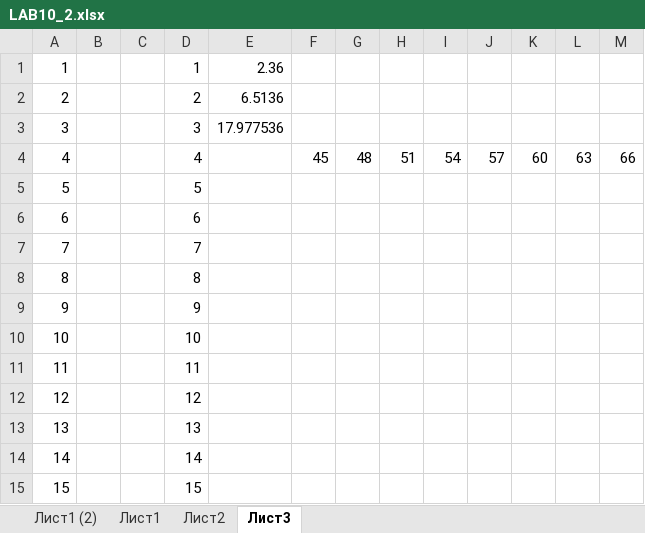
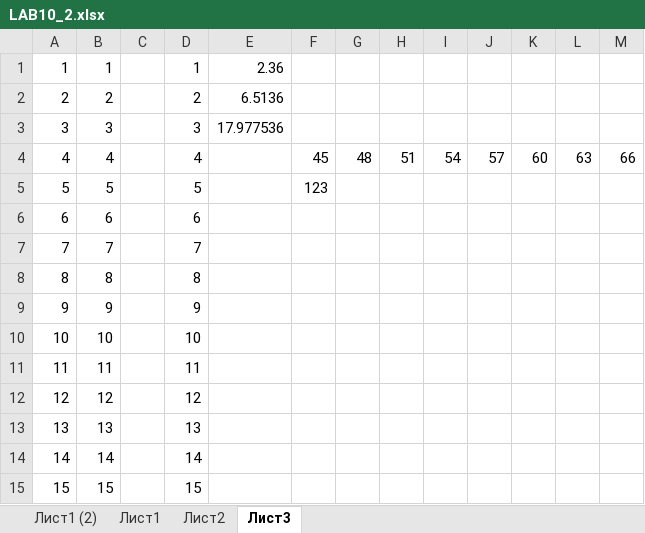
Before and after one commit to Miri-Solari/pc-notebook, an Excel workbook: office/LAB10_2.xlsx, sheet Лист3, drawn as a sheet; values as stored, in another font and other column widths than the file's, no borders; the diff names each change by its address in the sheet, - before the commit and + after, or states it on an @@ line.

```diff
--- a/office/LAB10_2.xlsx (sheet Лист3)
+++ b/office/LAB10_2.xlsx (sheet Лист3)
-B1: (empty)
+B1: 1
-B2: (empty)
+B2: 2
-B3: (empty)
+B3: 3
-B4: (empty)
+B4: 4
-B5: (empty)
+B5: 5
-F5: (empty)
+F5: 123
-B6: (empty)
+B6: 6
-B7: (empty)
+B7: 7
-B8: (empty)
+B8: 8
-B9: (empty)
+B9: 9
-B10: (empty)
+B10: 10
-B11: (empty)
+B11: 11
-B12: (empty)
+B12: 12
-B13: (empty)
+B13: 13
-B14: (empty)
+B14: 14
-B15: (empty)
+B15: 15
```
Also changed, not shown: office/LAB11.xlsx, office/LAB12.xlsx, 5 other files.
